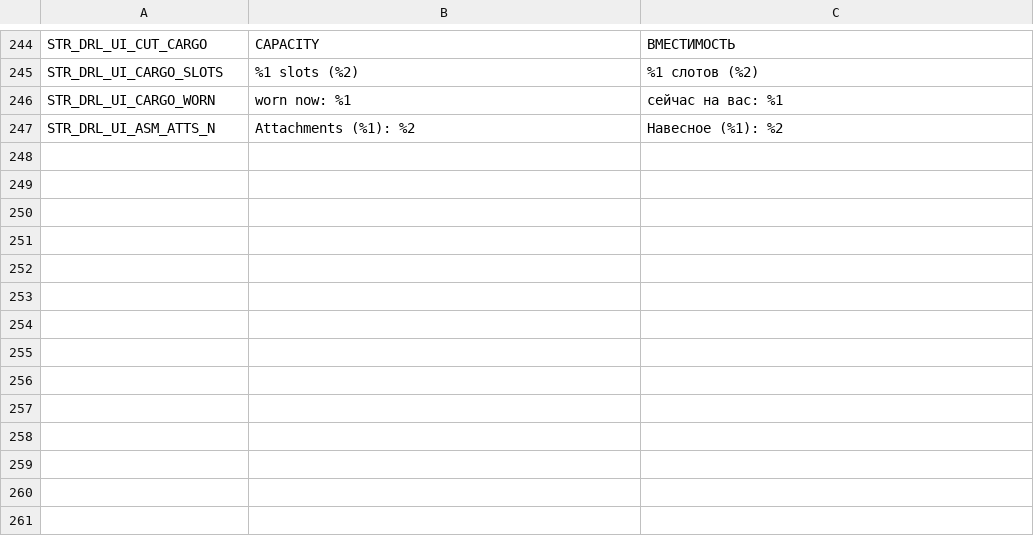
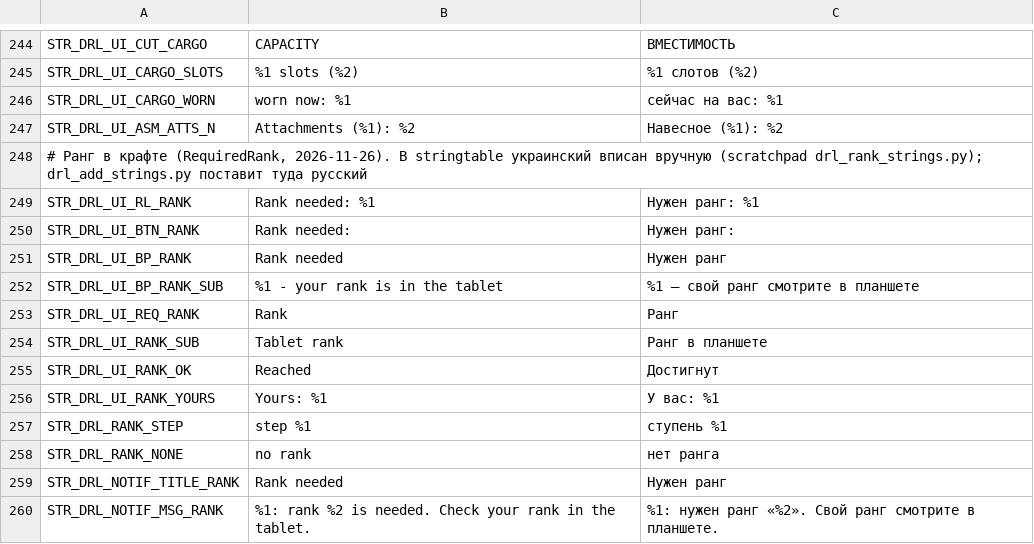
Before and after one commit to VoiceBoyce/DayZavr-Edit, a TSV file: modding/mod_vb_DRL_CraftMenu/ui_redesign/strings.tsv, drawn as a sheet; only a part is shown, gaps mark what is left out.

```diff
--- a/modding/mod_vb_DRL_CraftMenu/ui_redesign/strings.tsv
+++ b/modding/mod_vb_DRL_CraftMenu/ui_redesign/strings.tsv
@@ -247 +247,14 @@ STR_DRL_UI_CARGO_WORN	worn now: %1	сейчас на вас: %1
 STR_DRL_UI_ASM_ATTS_N	Attachments (%1): %2	Навесное (%1): %2
+# Ранг в крафте (RequiredRank, 2026-11-26). В stringtable украинский вписан вручную (scratchpad drl_rank_strings.py); drl_add_strings.py поставит туда русский
+STR_DRL_UI_RL_RANK	Rank needed: %1	Нужен ранг: %1
+STR_DRL_UI_BTN_RANK	Rank needed:	Нужен ранг:
+STR_DRL_UI_BP_RANK	Rank needed	Нужен ранг
+STR_DRL_UI_BP_RANK_SUB	%1 - your rank is in the tablet	%1 — свой ранг смотрите в планшете
+STR_DRL_UI_REQ_RANK	Rank	Ранг
+STR_DRL_UI_RANK_SUB	Tablet rank	Ранг в планшете
+STR_DRL_UI_RANK_OK	Reached	Достигнут
+STR_DRL_UI_RANK_YOURS	Yours: %1	У вас: %1
+STR_DRL_RANK_STEP	step %1	ступень %1
+STR_DRL_RANK_NONE	no rank	нет ранга
+STR_DRL_NOTIF_TITLE_RANK	Rank needed	Нужен ранг
+STR_DRL_NOTIF_MSG_RANK	%1: rank %2 is needed. Check your rank in the tablet.	%1: нужен ранг «%2». Свой ранг смотрите в планшете.
```
Also changed, not shown: modding/mod_vb_DRL_CraftMenu/DRL_CraftMenu/stringtable.csv, 26 other files.
